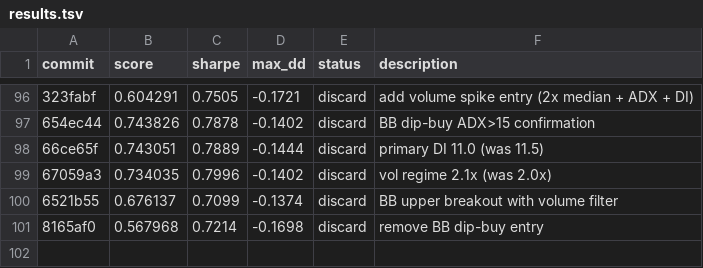
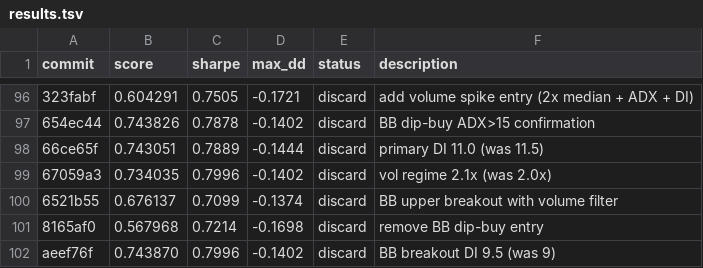
Before and after one commit to auditmos/autoquant, a TSV file: results.tsv, drawn as a sheet; only a part is shown, gaps mark what is left out; the diff names each change by its address in the sheet, - before the commit and + after, or states it on an @@ line.

```diff
--- a/results.tsv
+++ b/results.tsv
+row 102: aeef76f | 0.743870 | 0.7996 | -0.1402 | discard | BB breakout DI 9.5 (was 9)
```
Also changed, not shown: 1 other file.
